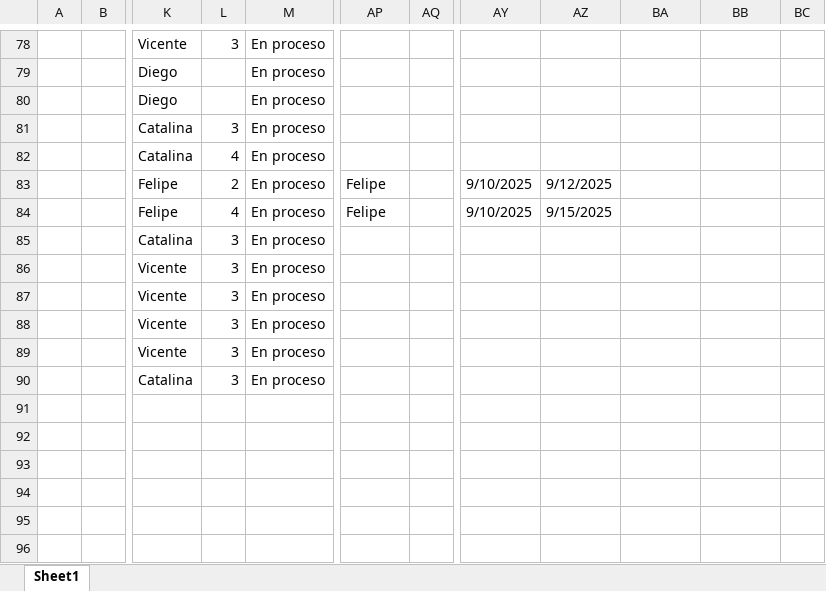
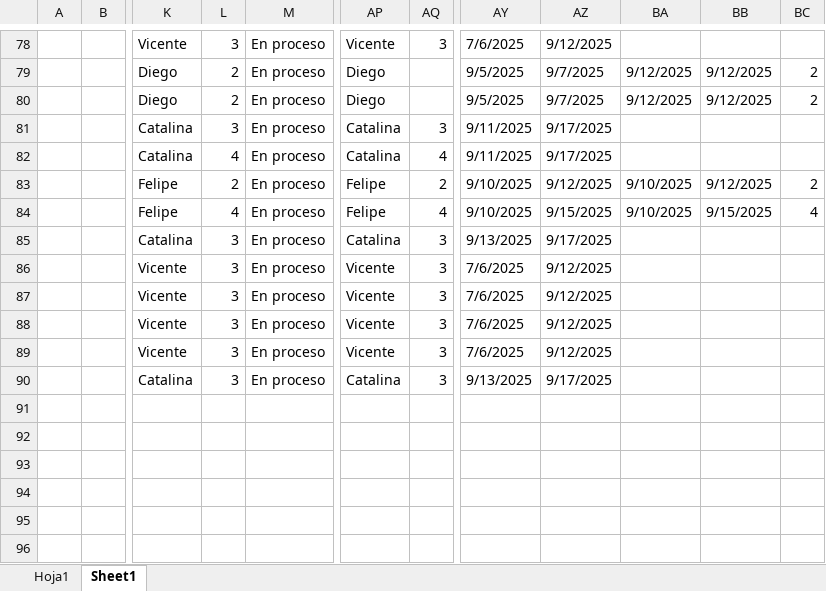
Before and after one commit to vixo23/ING-DE-SOFTWARE, an Excel workbook: INCREMENTO2/Excels/Backlog sprint - Sprint backlog - Sprint Review.xlsx, sheet Sheet1, drawn as a sheet; only a part is shown, gaps mark what is left out; values as stored, in another font and other column widths than the file's, no cell formats; table styles not drawn; the diff covers the shown part only; the diff names each change by its address in the sheet, - before the commit and + after, or states it on an @@ line.

```diff
--- a/INCREMENTO2/Excels/Backlog sprint - Sprint backlog - Sprint Review.xlsx (sheet Sheet1)
+++ b/INCREMENTO2/Excels/Backlog sprint - Sprint backlog - Sprint Review.xlsx (sheet Sheet1)
+sheet tab: Hoja1
-AP78: (empty)
+AP78: Vicente
-AQ78: (empty)
+AQ78: 3
-AY78: (empty)
+AY78: 7/6/2025
-AZ78: (empty)
+AZ78: 9/12/2025
-L79:L80: (empty)
+L79:L80: 2
-AP79:AP80: (empty)
+AP79:AP80: Diego
-AY79:AY80: (empty)
+AY79:AY80: 9/5/2025
-AZ79:AZ80: (empty)
+AZ79:AZ80: 9/7/2025
-BA79:BA80: (empty)
+BA79:BA80: 9/12/2025
-BB79:BB80: (empty)
+BB79:BB80: 9/12/2025
-BC79:BC80: (empty)
+BC79:BC80: 2
-AP81:AP82: (empty)
+AP81:AP82: Catalina
-AQ81: (empty)
+AQ81: 3
-AY81:AY82: (empty)
+AY81:AY82: 9/11/2025
-AZ81:AZ82: (empty)
+AZ81:AZ82: 9/17/2025
-AQ82: (empty)
+AQ82: 4
-AQ83: (empty)
+AQ83: 2
-BA83:BA84: (empty)
+BA83:BA84: 9/10/2025
-BB83: (empty)
+BB83: 9/12/2025
-BC83: (empty)
+BC83: 2
-AQ84: (empty)
+AQ84: 4
-BB84: (empty)
+BB84: 9/15/2025
-BC84: (empty)
+BC84: 4
-AP85: (empty)
+AP85: Catalina
-AQ85:AQ90: (empty)
+AQ85:AQ90: 3
-AY85: (empty)
+AY85: 9/13/2025
-AZ85: (empty)
+AZ85: 9/17/2025
-AP86:AP89: (empty)
+AP86:AP89: Vicente
-AY86:AY89: (empty)
+AY86:AY89: 7/6/2025
-AZ86:AZ89: (empty)
+AZ86:AZ89: 9/12/2025
-AP90: (empty)
+AP90: Catalina
-AY90: (empty)
+AY90: 9/13/2025
-AZ90: (empty)
+AZ90: 9/17/2025
```
Also changed, not shown: 243 edited cells elsewhere in this sheet, cell formats, charts or pictures, INCREMENTO2/EXCELS/Backlog sprint - Sprint backlog - Sprint Review.xlsx.
